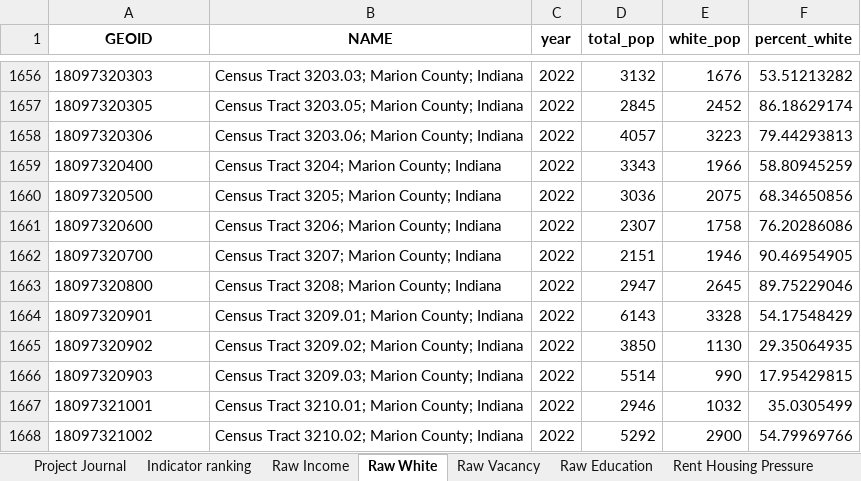
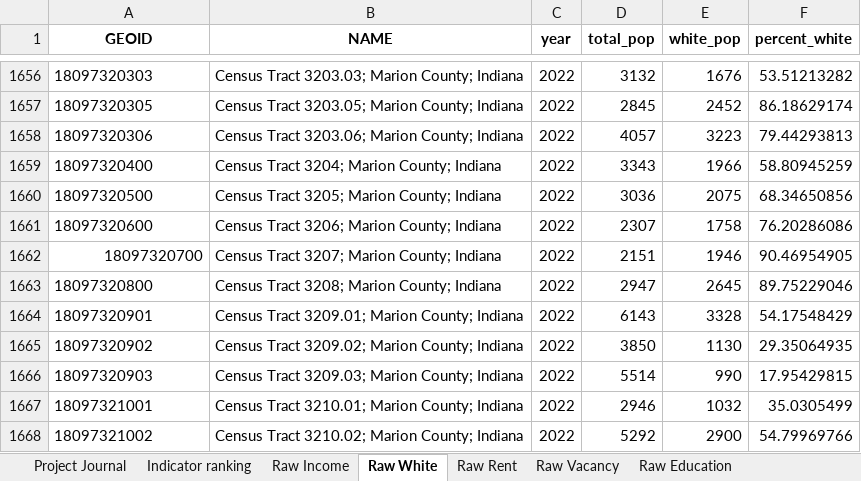
Before and after one commit to Tflaim23/gentrification-risk-index, an Excel workbook: gentrification_risk_index.xlsx, sheet Raw White, drawn as a sheet; only a part is shown, gaps mark what is left out; values as stored, in another font and other column widths than the file's, no borders; the diff names each change by its address in the sheet, - before the commit and + after, or states it on an @@ line.

```diff
--- a/gentrification_risk_index.xlsx (sheet Raw White)
+++ b/gentrification_risk_index.xlsx (sheet Raw White)
+sheet tab: Raw Rent
-A1662 alignment: left
+A1662 alignment: right
```
Also changed, not shown: sheet Project Journal, other sheet tabs, 13 other files.
